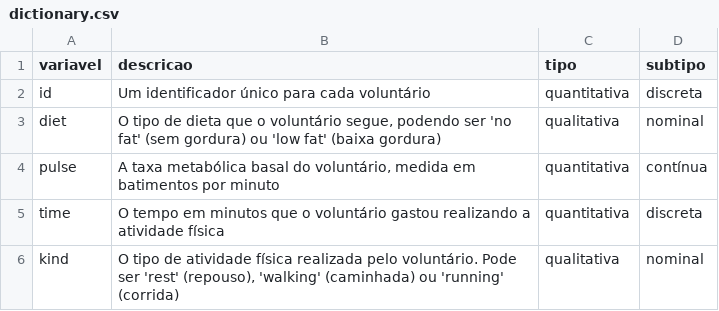
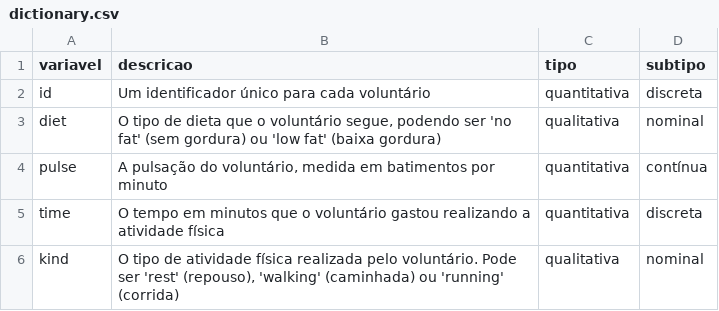
Before and after one commit to matt-balda/avanti-bootcamp-cdd, a CSV file: data/external/dictionary.csv, drawn as a sheet.

```diff
--- a/data/external/dictionary.csv
+++ b/data/external/dictionary.csv
@@ -3,3 +3,3 @@ id,Um identificador único para cada voluntário,quantitativa,discreta
 diet,"O tipo de dieta que o voluntário segue, podendo ser 'no fat' (sem gordura) ou 'low fat' (baixa gordura)",qualitativa,nominal
-pulse,"A taxa metabólica basal do voluntário, medida em batimentos por minuto",quantitativa,contínua
+pulse,"A pulsação do voluntário, medida em batimentos por minuto",quantitativa,contínua
 time,O tempo em minutos que o voluntário gastou realizando a atividade física,quantitativa,discreta
```
Also changed, not shown: 11 other files.
